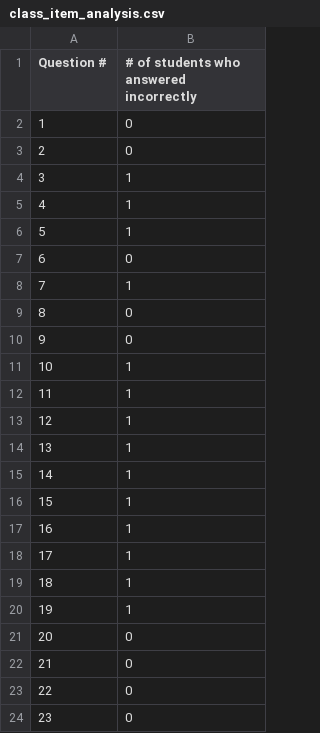
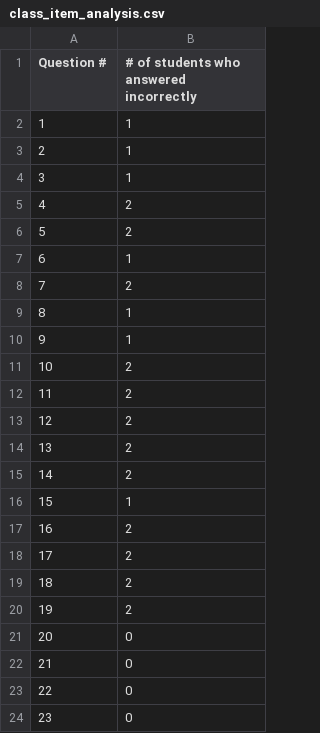
Before and after one commit to krishnakem/OpticalMarkReader, a CSV file: class_item_analysis.csv, drawn as a sheet; only a part is shown.

```diff
--- a/class_item_analysis.csv
+++ b/class_item_analysis.csv
@@ -1,21 +1,21 @@
 Question #, # of students who answered incorrectly
-1,0
-2,0
+1,1
+2,1
 3,1
-4,1
-5,1
-6,0
-7,1
-8,0
-9,0
-10,1
-11,1
-12,1
-13,1
-14,1
+4,2
+5,2
+6,1
+7,2
+8,1
+9,1
+10,2
+11,2
+12,2
+13,2
+14,2
 15,1
-16,1
-17,1
-18,1
-19,1
+16,2
+17,2
+18,2
+19,2
 20,0
```
Also changed, not shown: 5412576_answers.csv, 2 other files.
